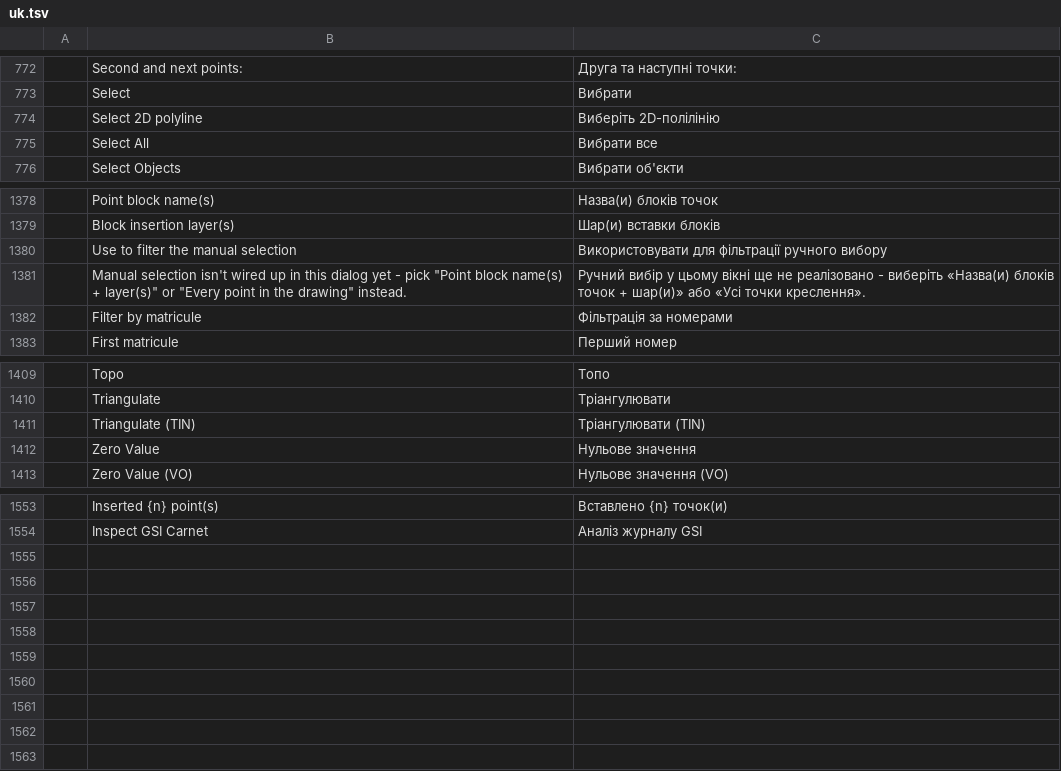
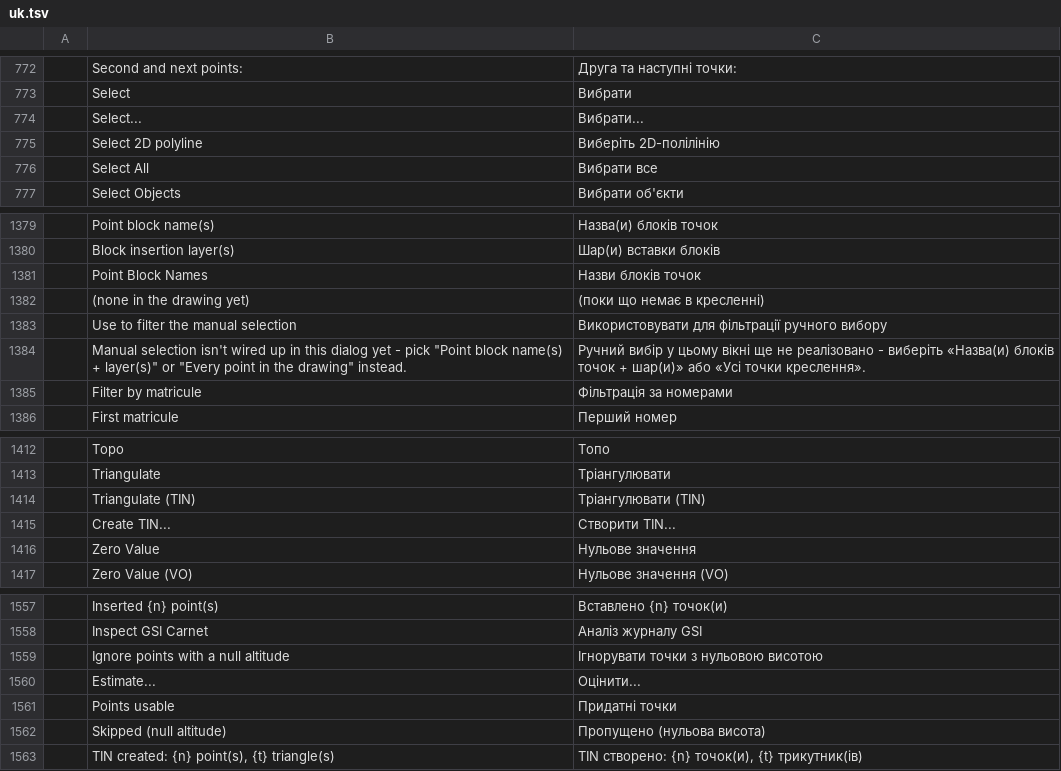
Before and after one commit to zorgglubb/cadcraft, a TSV file: crates/ui-egui/src/i18n/uk.tsv, drawn as a sheet; only a part is shown, gaps mark what is left out; the diff names each change by its address in the sheet, - before the commit and + after, or states it on an @@ line.

```diff
--- a/crates/ui-egui/src/i18n/uk.tsv
+++ b/crates/ui-egui/src/i18n/uk.tsv
+row 774:  | Select... | Вибрати...
+row 1381:  | Point Block Names | Назви блоків точок
+row 1382:  | (none in the drawing yet) | (поки що немає в кресленні)
+row 1415:  | Create TIN... | Створити TIN...
+row 1559:  | Ignore points with a null altitude | Ігнорувати точки з нульовою висотою
+row 1560:  | Estimate... | Оцінити...
+row 1561:  | Points usable | Придатні точки
+row 1562:  | Skipped (null altitude) | Пропущено (нульова висота)
+row 1563:  | TIN created: {n} point(s), {t} triangle(s) | TIN створено: {n} точок(и), {t} трикутник(ів)
```
Also changed, not shown: crates/ui-egui/src/i18n/fr.tsv, 8 other files.
